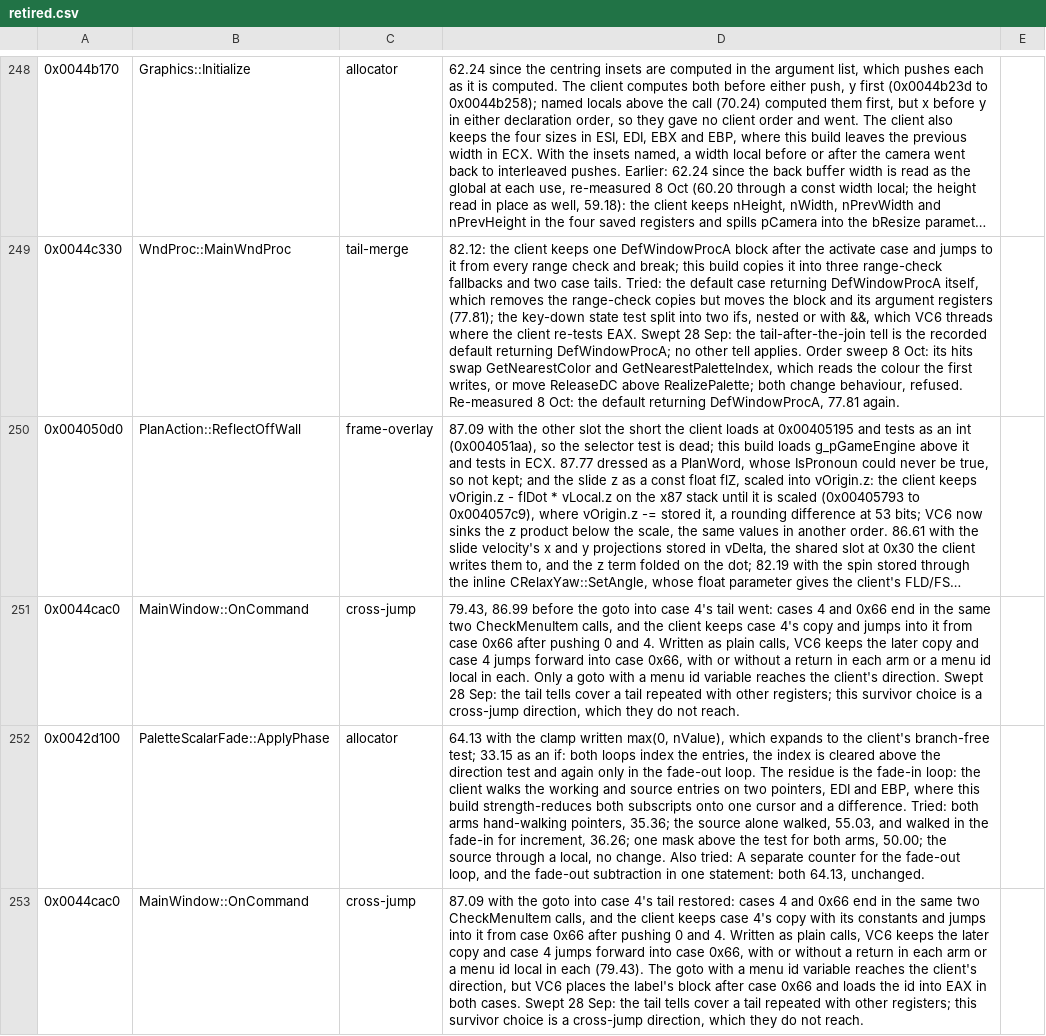
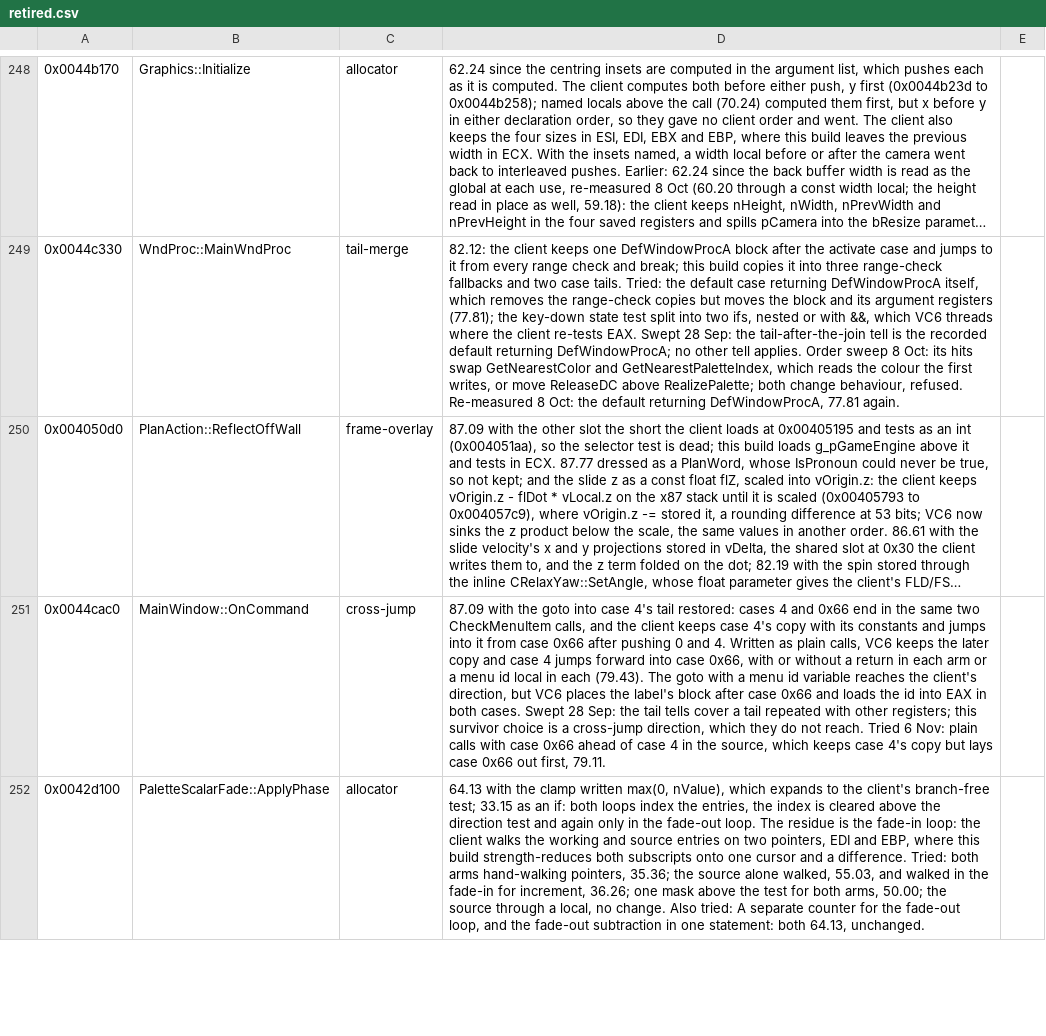
Before and after one commit to zach2good/hyperblade-20XX, a CSV file: symbols/retired.csv, drawn as a sheet; only a part is shown, gaps mark what is left out; long unchanged cells end in …; the diff covers the shown part only; the diff names each change by its address in the sheet, - before the commit and + after, or states it on an @@ line.

Commit message:
Symbols: Drop duplicate retired rows, refresh UI figures

```diff
--- a/symbols/retired.csv
+++ b/symbols/retired.csv
-D251: 79.43, 86.99 before the goto into case 4's tail went: cases 4 and 0x66 end in the same two CheckMenuItem calls, and the client keeps case 4's copy and jumps into it from case 0x66 after pushing 0 and 4. Written as plain calls, VC6 keeps the later copy and case 4 jumps forward into case 0x66, with or without a return in each arm or a menu id local in each. Only a goto with a menu id variable reaches the client's direction. Swept 28 Sep: the tail tells cover a tail repeated with other registers; this survivor choice is a cross-jump direction, which they do not reach.
+D251: 87.09 with the goto into case 4's tail restored: cases 4 and 0x66 end in the same two CheckMenuItem calls, and the client keeps case 4's copy with its constants and jumps into it from case 0x66 after pushing 0 and 4. Written as plain calls, VC6 keeps the later copy and case 4 jumps forward into case 0x66, with or without a return in each arm or a menu id local in each (79.43). The goto with a menu id variable reaches the client's direction, but VC6 places the label's block after case 0x66 and loads the id into EAX in both cases. Swept 28 Sep: the tail tells cover a tail repeated with other registers; this survivor choice is a cross-jump direction, which they do not reach. Tried 6 Nov: plain calls with case 0x66 ahead of case 4 in the source, which keeps case 4's copy but lays case 0x66 out first, 79.11.
-row 253: 0x0044cac0 | MainWindow::OnCommand | cross-jump | 87.09 with the goto into case 4's tail restored: cases 4 and 0x66 end in the same two CheckMenuItem calls, and the client keeps case 4's copy with its constants and jumps into it from case 0x66 after pushing 0 and 4. Written as plain calls, VC6 keeps the later copy and case 4 jumps forward into case 0x66, with or without a return in each arm or a menu id local in each (79.43). The goto with a menu id variable reaches the client's direction, but VC6 places the label's block after case 0x66 and loads the id into EAX in both cases. Swept 28 Sep: the tail tells cover a tail repeated with other registers; this survivor choice is a cross-jump direction, which they do not reach.
```
Also changed, not shown: 6 removed rows elsewhere in this file.
